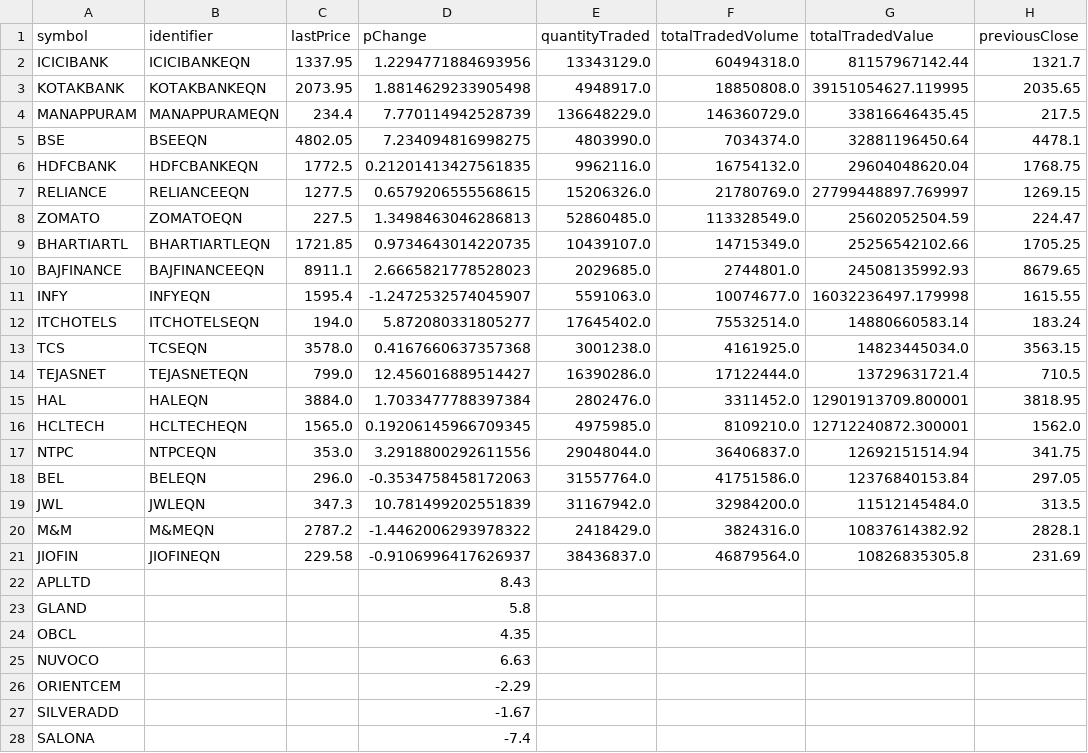
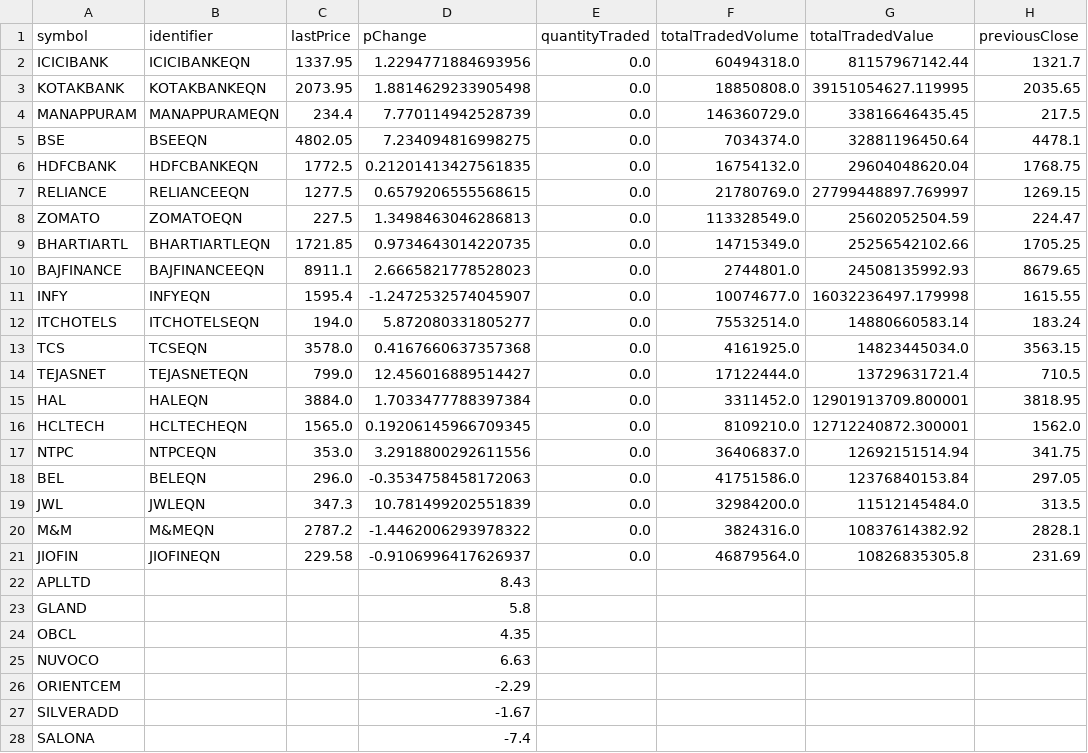
Before and after one commit to sambaths/indices-data, a CSV file: data/active_stocks_with_reasons.csv, drawn as a sheet; only a part is shown; the diff covers the shown part only; the diff names each change by its address in the sheet, - before the commit and + after, or states it on an @@ line.

```diff
--- a/data/active_stocks_with_reasons.csv
+++ b/data/active_stocks_with_reasons.csv
-E2 (quantityTraded): 13343129.0
+E2 (quantityTraded): 0.0
-E3 (quantityTraded): 4948917.0
+E3 (quantityTraded): 0.0
-E4 (quantityTraded): 136648229.0
+E4 (quantityTraded): 0.0
-E5 (quantityTraded): 4803990.0
+E5 (quantityTraded): 0.0
-E6 (quantityTraded): 9962116.0
+E6 (quantityTraded): 0.0
-E7 (quantityTraded): 15206326.0
+E7 (quantityTraded): 0.0
-E8 (quantityTraded): 52860485.0
+E8 (quantityTraded): 0.0
-E9 (quantityTraded): 10439107.0
+E9 (quantityTraded): 0.0
-E10 (quantityTraded): 2029685.0
+E10 (quantityTraded): 0.0
-E11 (quantityTraded): 5591063.0
+E11 (quantityTraded): 0.0
-E12 (quantityTraded): 17645402.0
+E12 (quantityTraded): 0.0
-E13 (quantityTraded): 3001238.0
+E13 (quantityTraded): 0.0
-E14 (quantityTraded): 16390286.0
+E14 (quantityTraded): 0.0
-E15 (quantityTraded): 2802476.0
+E15 (quantityTraded): 0.0
-E16 (quantityTraded): 4975985.0
+E16 (quantityTraded): 0.0
-E17 (quantityTraded): 29048044.0
+E17 (quantityTraded): 0.0
-E18 (quantityTraded): 31557764.0
+E18 (quantityTraded): 0.0
-E19 (quantityTraded): 31167942.0
+E19 (quantityTraded): 0.0
-E20 (quantityTraded): 2418429.0
+E20 (quantityTraded): 0.0
-E21 (quantityTraded): 38436837.0
+E21 (quantityTraded): 0.0
```
Also changed, not shown: 20 edited cells elsewhere in this file.
